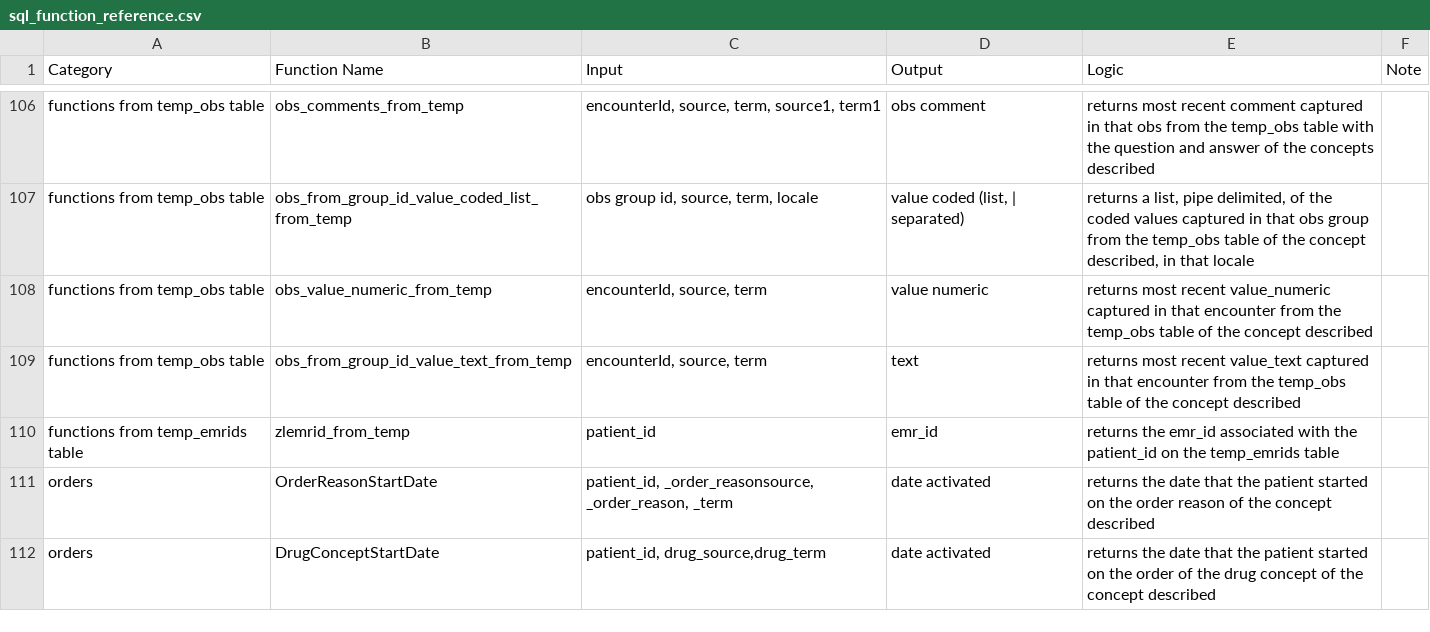
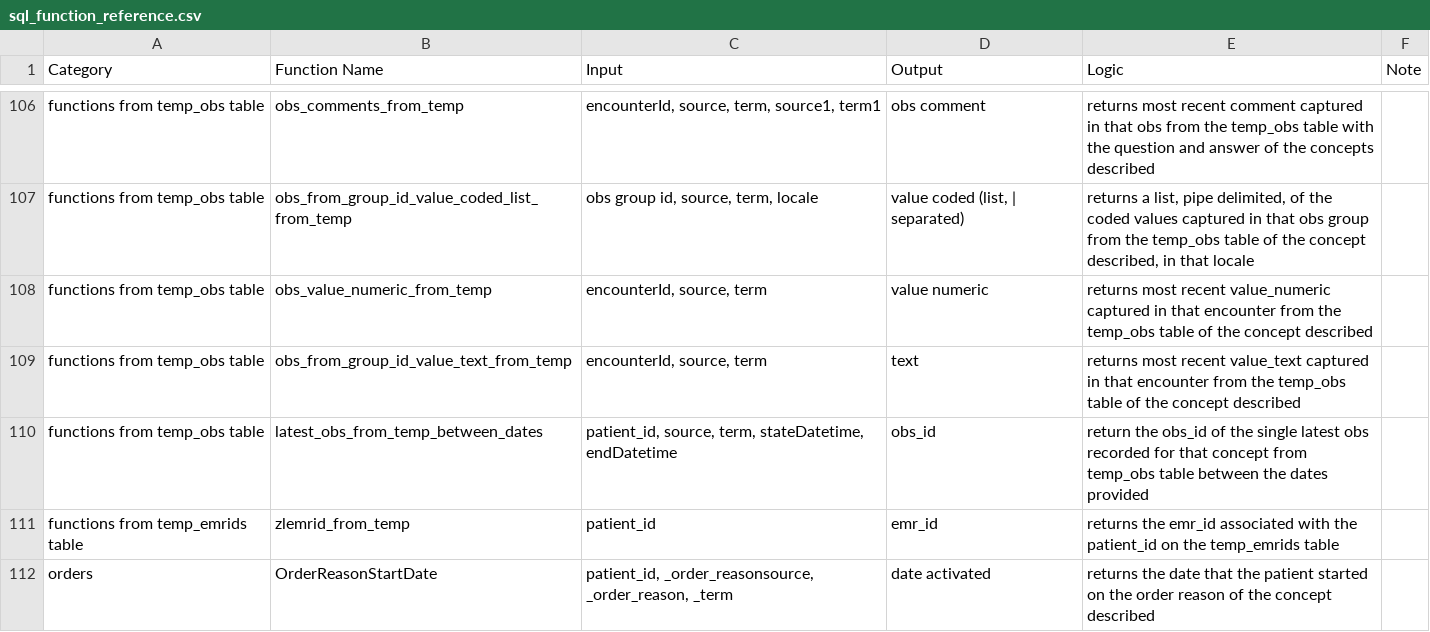
Before and after one commit to PIH/openmrs-config-pihemr, a CSV file: configuration/pih/liquibase/sql/sql_function_reference.csv, drawn as a sheet; only a part is shown, gaps mark what is left out; the shorter side is filled out with more unchanged rows; the diff names each change by its address in the sheet, - before the commit and + after, or states it on an @@ line.

Commit message:
uhm-7971-add-function-for-mch_j9-extract

```diff
--- a/configuration/pih/liquibase/sql/sql_function_reference.csv
+++ b/configuration/pih/liquibase/sql/sql_function_reference.csv
+row 110: functions from temp_obs table | latest_obs_from_temp_between_dates | patient_id, source, term, stateDatetime, endDatetime | obs_id | return the obs_id of the single latest obs recorded for that concept from temp_obs table between the dates provided
```
